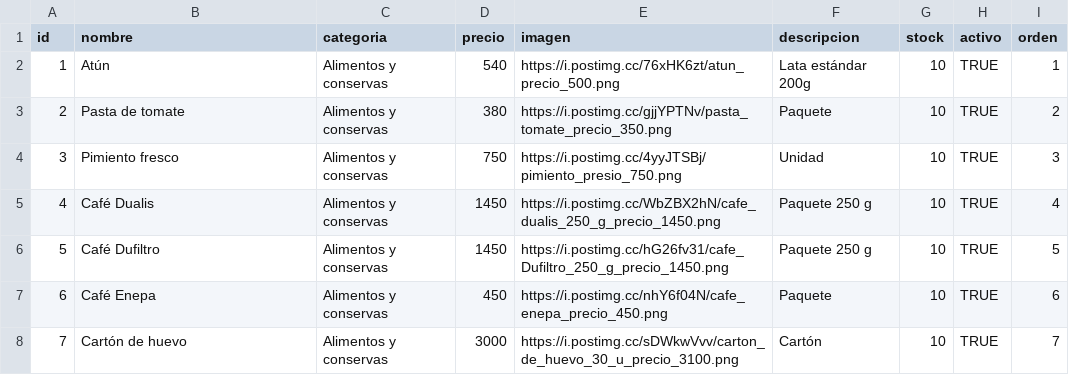
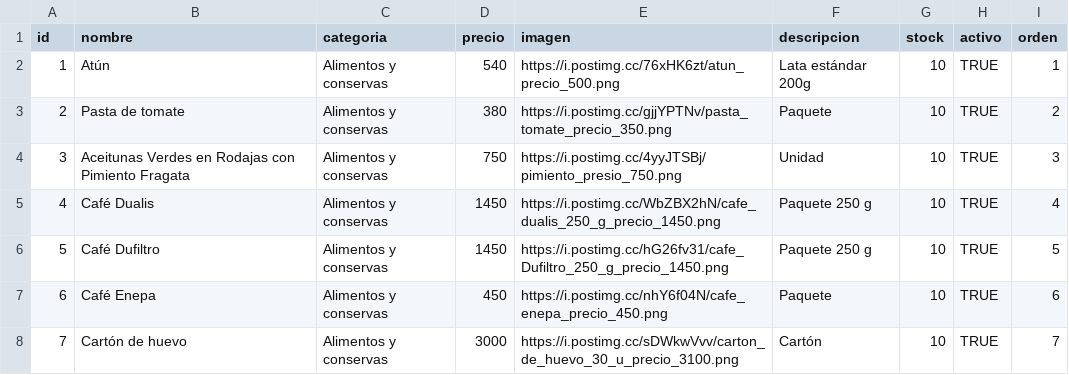
Before and after one commit to elresolvito/elresolvito.github.io, a CSV file: Productos.csv, drawn as a sheet; only a part is shown.

Commit message:
Actualizar Productos.csv

```diff
--- a/Productos.csv
+++ b/Productos.csv
@@ -3,3 +3,3 @@ id,nombre,categoria,precio,imagen,descripcion,stock,activo,orden
 2,Pasta de tomate,Alimentos y conservas,380,https://i.postimg.cc/gjjYPTNv/pasta_tomate_precio_350.png,Paquete,10,TRUE,2
-3,Pimiento fresco,Alimentos y conservas,750,https://i.postimg.cc/4yyJTSBj/pimiento_presio_750.png,Unidad,10,TRUE,3
+3,Aceitunas Verdes en Rodajas con Pimiento Fragata,Alimentos y conservas,750,https://i.postimg.cc/4yyJTSBj/pimiento_presio_750.png,Unidad,10,TRUE,3
 4,Café Dualis ,Alimentos y conservas,1450,https://i.postimg.cc/WbZBX2hN/cafe_dualis_250_g_precio_1450.png,Paquete 250 g,10,TRUE,4
```
